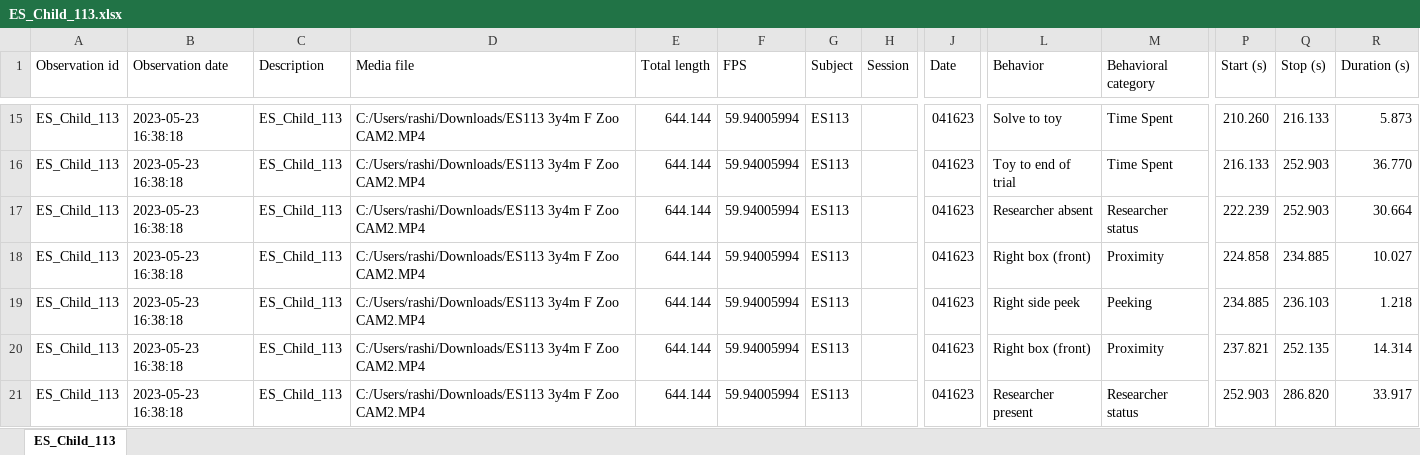
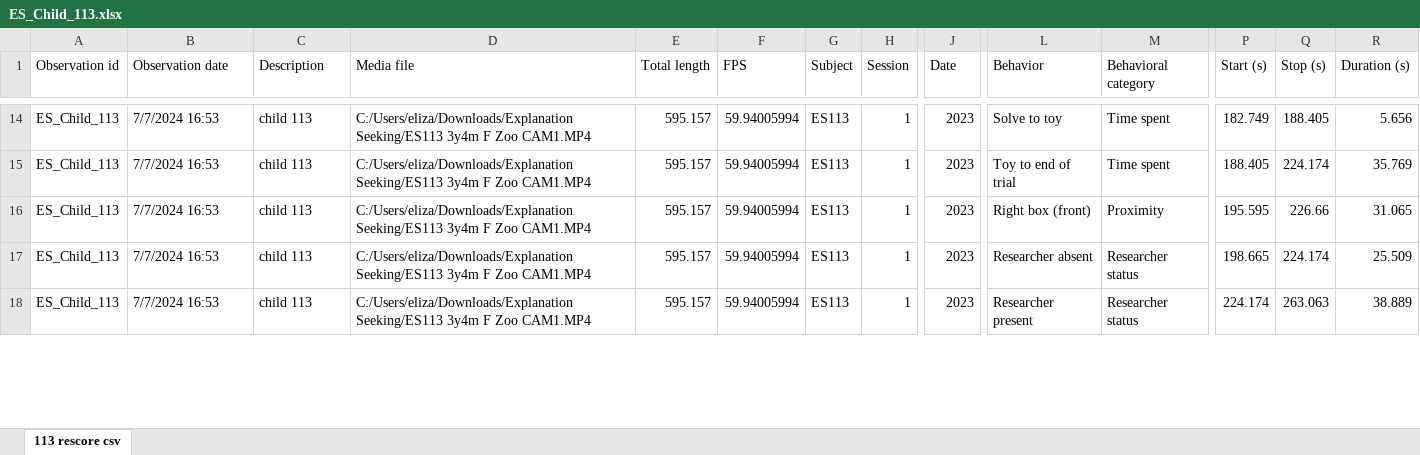
Before and after one commit to cvoelter/kea_explanation_seeking, an Excel workbook: data/children_individual_data_files/ES_Child_113.xlsx, sheet 113 rescore csv, drawn as a sheet; only a part is shown, gaps mark what is left out; values as stored, in another font and other column widths than the file's, no cell formats; removed rows and columns are numbered as before the commit, all else as after; rows hold the shown columns only; the diff covers the shown part only; the diff names each change by its address in the sheet, - before the commit and + after, or states it on an @@ line.

```diff
--- a/data/children_individual_data_files/ES_Child_113.xlsx (sheet 113 rescore csv)
+++ b/data/children_individual_data_files/ES_Child_113.xlsx (sheet 113 rescore csv)
-sheet tab: ES_Child_113
+sheet tab: 113 rescore csv
-B14:B15 (Observation date): 2023-05-23 16:38:18
+B14:B15 (Observation date): 7/7/2024 16:53
-C14:C15 (Description): ES_Child_113
+C14:C15 (Description): child 113
-D14:D15 (Media file): C:/Users/rashi/Downloads/ES113 3y4m F Zoo CAM2.MP4
+D14:D15 (Media file): C:/Users/eliza/Downloads/Explanation Seeking/ES113 3y4m F Zoo CAM1.MP4
-E14:E15 (Total length): 644.144
+E14:E15 (Total length): 595.157
-H14:H15 (Session): (empty)
+H14:H15 (Session): 1
-J14:J15 (Date): 041623
+J14:J15 (Date): 2023
-M14:M15 (Behavioral category): Time Spent
+M14:M15 (Behavioral category): Time spent
-P14 (Start (s)): 210.260
+P14 (Start (s)): 182.749
-Q14 (Stop (s)): 216.133
+Q14 (Stop (s)): 188.405
-R14 (Duration (s)): 5.873
+R14 (Duration (s)): 5.656
-P15 (Start (s)): 216.133
+P15 (Start (s)): 188.405
-Q15 (Stop (s)): 252.903
+Q15 (Stop (s)): 224.174
-R15 (Duration (s)): 36.770
+R15 (Duration (s)): 35.769
-row 17: ES_Child_113 | 2023-05-23 16:38:18 | ES_Child_113 | C:/Users/rashi/Downloads/ES113 3y4m F Zoo CAM2.MP4 | 644.144 | 59.94005994 | ES113 |  | 041623 | Researcher absent | Researcher status | 222.239 | 252.903 | 30.664
-B16:B17 (Observation date): 2023-05-23 16:38:18
+B16:B17 (Observation date): 7/7/2024 16:53
-C16:C17 (Description): ES_Child_113
+C16:C17 (Description): child 113
-D16:D17 (Media file): C:/Users/rashi/Downloads/ES113 3y4m F Zoo CAM2.MP4
+D16:D17 (Media file): C:/Users/eliza/Downloads/Explanation Seeking/ES113 3y4m F Zoo CAM1.MP4
-E16:E17 (Total length): 644.144
+E16:E17 (Total length): 595.157
-H16:H17 (Session): (empty)
+H16:H17 (Session): 1
-J16:J17 (Date): 041623
+J16:J17 (Date): 2023
-P16 (Start (s)): 224.858
+P16 (Start (s)): 195.595
-Q16 (Stop (s)): 234.885
+Q16 (Stop (s)): 226.66
-R16 (Duration (s)): 10.027
+R16 (Duration (s)): 31.065
-L17 (Behavior): Right side peek
+L17 (Behavior): Researcher absent
-M17 (Behavioral category): Peeking
+M17 (Behavioral category): Researcher status
-P17 (Start (s)): 234.885
+P17 (Start (s)): 198.665
-Q17 (Stop (s)): 236.103
+Q17 (Stop (s)): 224.174
-R17 (Duration (s)): 1.218
+R17 (Duration (s)): 25.509
-row 20: ES_Child_113 | 2023-05-23 16:38:18 | ES_Child_113 | C:/Users/rashi/Downloads/ES113 3y4m F Zoo CAM2.MP4 | 644.144 | 59.94005994 | ES113 |  | 041623 | Right box (front) | Proximity | 237.821 | 252.135 | 14.314
-B18 (Observation date): 2023-05-23 16:38:18
+B18 (Observation date): 7/7/2024 16:53
-C18 (Description): ES_Child_113
+C18 (Description): child 113
-D18 (Media file): C:/Users/rashi/Downloads/ES113 3y4m F Zoo CAM2.MP4
+D18 (Media file): C:/Users/eliza/Downloads/Explanation Seeking/ES113 3y4m F Zoo CAM1.MP4
-E18 (Total length): 644.144
+E18 (Total length): 595.157
-H18 (Session): (empty)
+H18 (Session): 1
-J18 (Date): 041623
+J18 (Date): 2023
-P18 (Start (s)): 252.903
+P18 (Start (s)): 224.174
-Q18 (Stop (s)): 286.820
+Q18 (Stop (s)): 263.063
-R18 (Duration (s)): 33.917
+R18 (Duration (s)): 38.889
```
Also changed, not shown: 7 added rows, 6 removed rows and 532 edited cells elsewhere in this sheet, cell formats, 41 other files.
